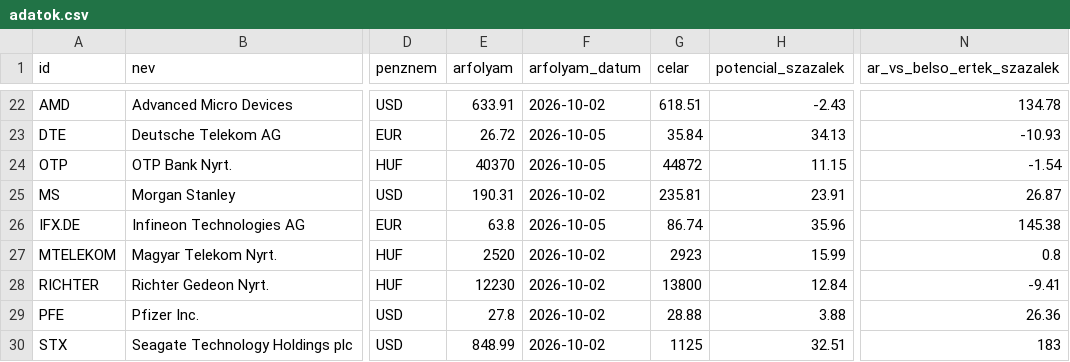
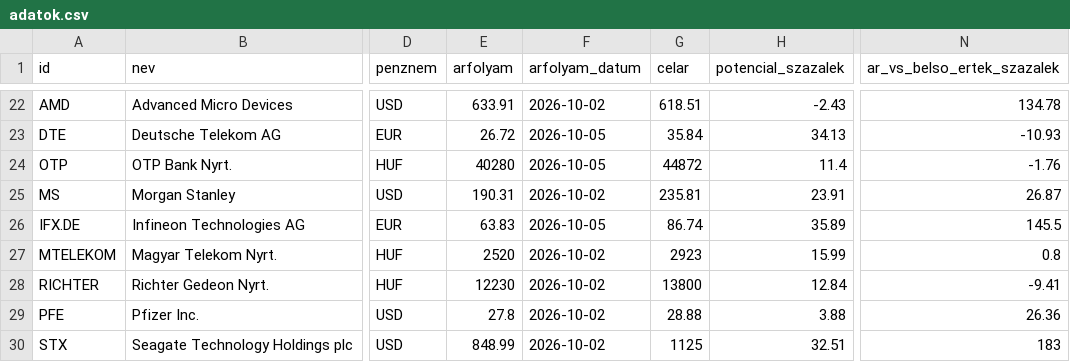
Before and after one commit to matekonnyu/moat-monitor, a CSV file: adatok.csv, drawn as a sheet; only a part is shown, gaps mark what is left out; the diff names each change by its address in the sheet, - before the commit and + after, or states it on an @@ line.

```diff
--- a/adatok.csv
+++ b/adatok.csv
-E24 (arfolyam): 40370
+E24 (arfolyam): 40280
-H24 (potencial_szazalek): 11.15
+H24 (potencial_szazalek): 11.4
-N24 (ar_vs_belso_ertek_szazalek): -1.54
+N24 (ar_vs_belso_ertek_szazalek): -1.76
-E26 (arfolyam): 63.8
+E26 (arfolyam): 63.83
-H26 (potencial_szazalek): 35.96
+H26 (potencial_szazalek): 35.89
-N26 (ar_vs_belso_ertek_szazalek): 145.38
+N26 (ar_vs_belso_ertek_szazalek): 145.5
```
Also changed, not shown: 6 other files.
